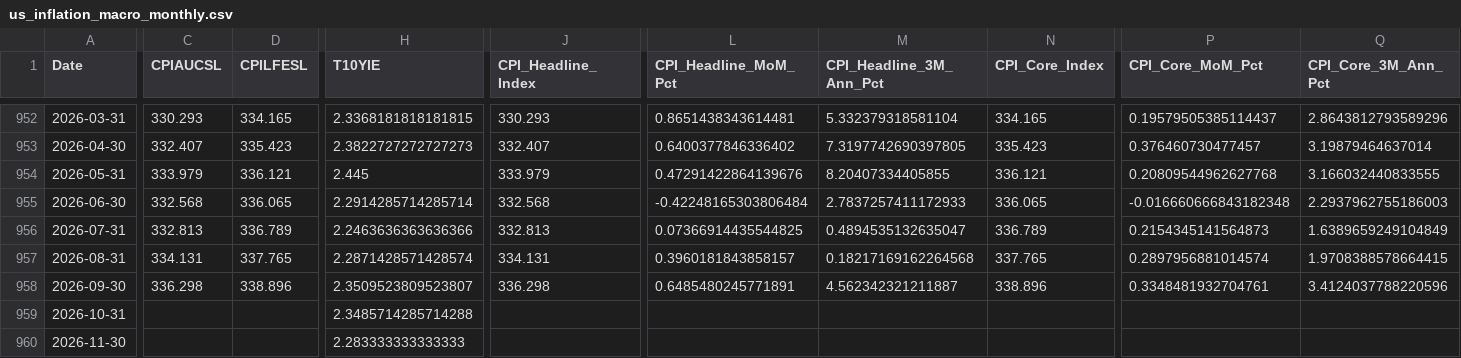
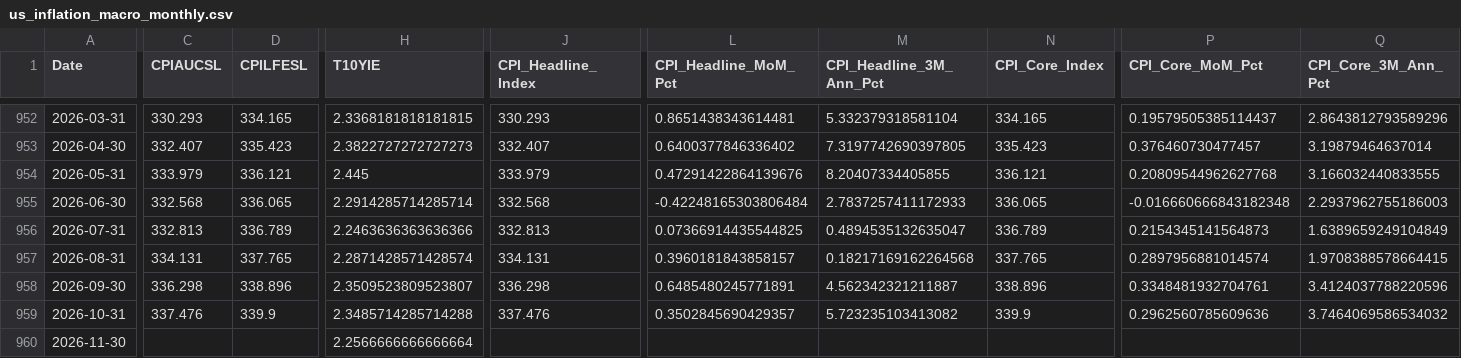
Before and after one commit to Akma86/us-tech-giants-market-analytics, a CSV file: portfolio/data/us_inflation_macro_monthly.csv, drawn as a sheet; only a part is shown, gaps mark what is left out; the diff covers the shown part only; the diff names each change by its address in the sheet, - before the commit and + after, or states it on an @@ line.

Commit message:
feat(data): full update through 2026-11-10 with refined editorial UX

```diff
--- a/portfolio/data/us_inflation_macro_monthly.csv
+++ b/portfolio/data/us_inflation_macro_monthly.csv
-C959 (CPIAUCSL): (empty)
+C959 (CPIAUCSL): 337.476
-D959 (CPILFESL): (empty)
+D959 (CPILFESL): 339.9
-J959 (CPI_Headline_Index): (empty)
+J959 (CPI_Headline_Index): 337.476
-L959 (CPI_Headline_MoM_Pct): (empty)
+L959 (CPI_Headline_MoM_Pct): 0.3502845690429357
-M959 (CPI_Headline_3M_Ann_Pct): (empty)
+M959 (CPI_Headline_3M_Ann_Pct): 5.723235103413082
-N959 (CPI_Core_Index): (empty)
+N959 (CPI_Core_Index): 339.9
-P959 (CPI_Core_MoM_Pct): (empty)
+P959 (CPI_Core_MoM_Pct): 0.2962560785609636
-Q959 (CPI_Core_3M_Ann_Pct): (empty)
+Q959 (CPI_Core_3M_Ann_Pct): 3.7464069586534032
-H960 (T10YIE): 2.283333333333333
+H960 (T10YIE): 2.2566666666666664
```
Also changed, not shown: 1 edited cell elsewhere in this file, data/raw/AVGO.csv, data/raw/GOOGL.csv, 36 other files.
